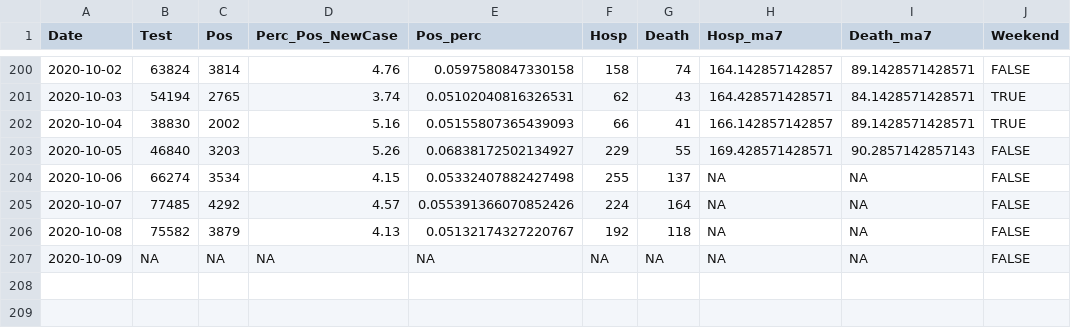
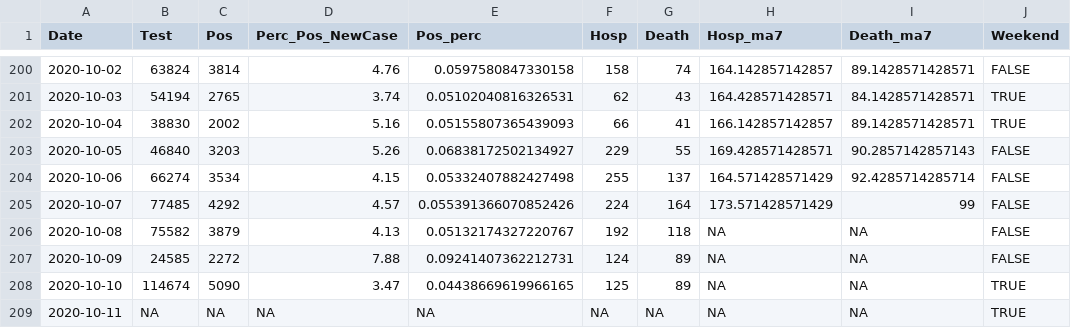
Before and after one commit to kokbent/covis19-data, a CSV file: statewide-thd.csv, drawn as a sheet; only a part is shown, gaps mark what is left out.

```diff
--- a/statewide-thd.csv
+++ b/statewide-thd.csv
@@ -203,5 +203,7 @@ Date,Test,Pos,Perc_Pos_NewCase,Pos_perc,Hosp,Death,Hosp_ma7,Death_ma7,Weekend
 2020-10-05,46840,3203,5.26,0.06838172502134927,229,55,169.428571428571,90.2857142857143,FALSE
-2020-10-06,66274,3534,4.15,0.05332407882427498,255,137,NA,NA,FALSE
-2020-10-07,77485,4292,4.57,0.055391366070852426,224,164,NA,NA,FALSE
+2020-10-06,66274,3534,4.15,0.05332407882427498,255,137,164.571428571429,92.4285714285714,FALSE
+2020-10-07,77485,4292,4.57,0.055391366070852426,224,164,173.571428571429,99,FALSE
 2020-10-08,75582,3879,4.13,0.05132174327220767,192,118,NA,NA,FALSE
-2020-10-09,NA,NA,NA,NA,NA,NA,NA,NA,FALSE
+2020-10-09,24585,2272,7.88,0.09241407362212731,124,89,NA,NA,FALSE
+2020-10-10,114674,5090,3.47,0.04438669619966165,125,89,NA,NA,TRUE
+2020-10-11,NA,NA,NA,NA,NA,NA,NA,NA,TRUE
```
Also changed, not shown: case_ev.csv, ct_pos_perc.csv, 3 other files.
